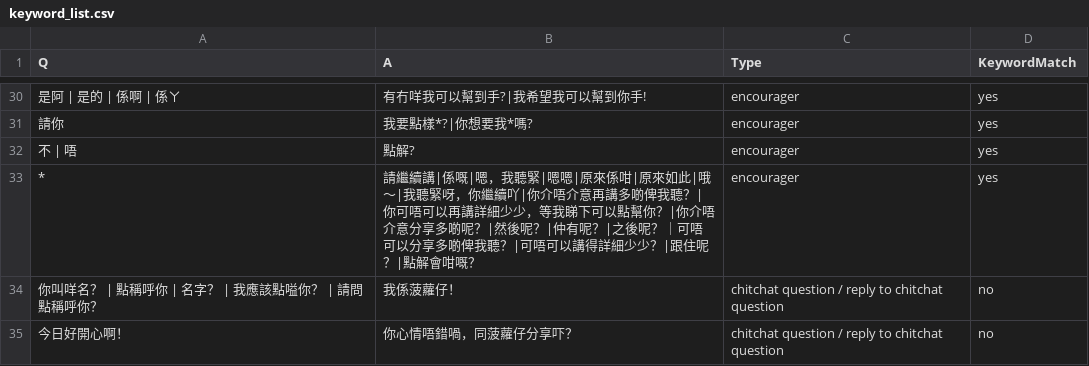
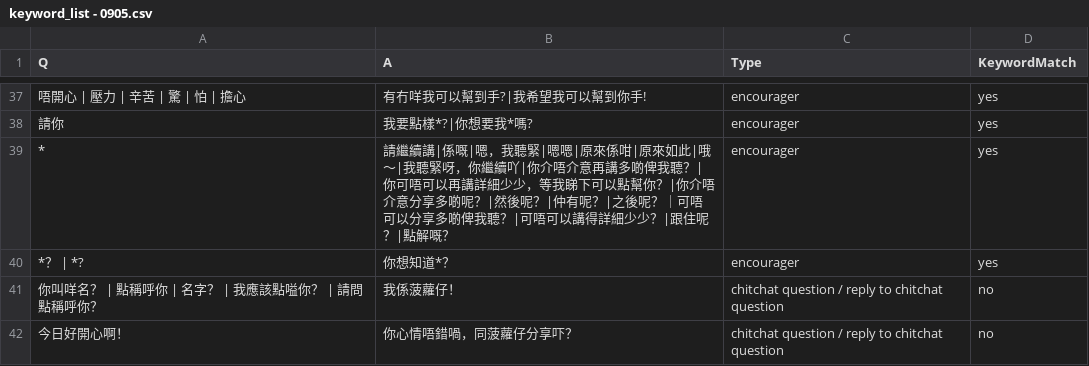
Before and after one commit to CantoneseCounsellorChatbot/CantoneseChatbot, a CSV file: keyword_list - 0905.csv (was keyword_list.csv), drawn as a sheet; only a part is shown, gaps mark what is left out; removed rows and columns are numbered as before the commit, all else as after; the diff covers the shown part only; the diff names each change by its address in the sheet, - before the commit and + after, or states it on an @@ line.

Commit message:
updated keyword list
Edited existing keywords and replies, added new instances

```diff
--- a/keyword_list.csv
+++ b/keyword_list - 0905.csv
-A37 (Q): 是阿 | 是的 | 係啊 | 係ㄚ
+A37 (Q): 唔開心 | 壓力 | 辛苦 | 驚 | 怕 | 擔心
-row 32: 不 | 唔 | 點解? | encourager | yes
-B39 (A): …？|點解會咁嘅？
+B39 (A): …？|點解嘅？
+row 40: *？ | *? | 你想知道*？ | encourager | yes
```
Also changed, not shown: 7 added rows and 7 edited cells elsewhere in this file.
